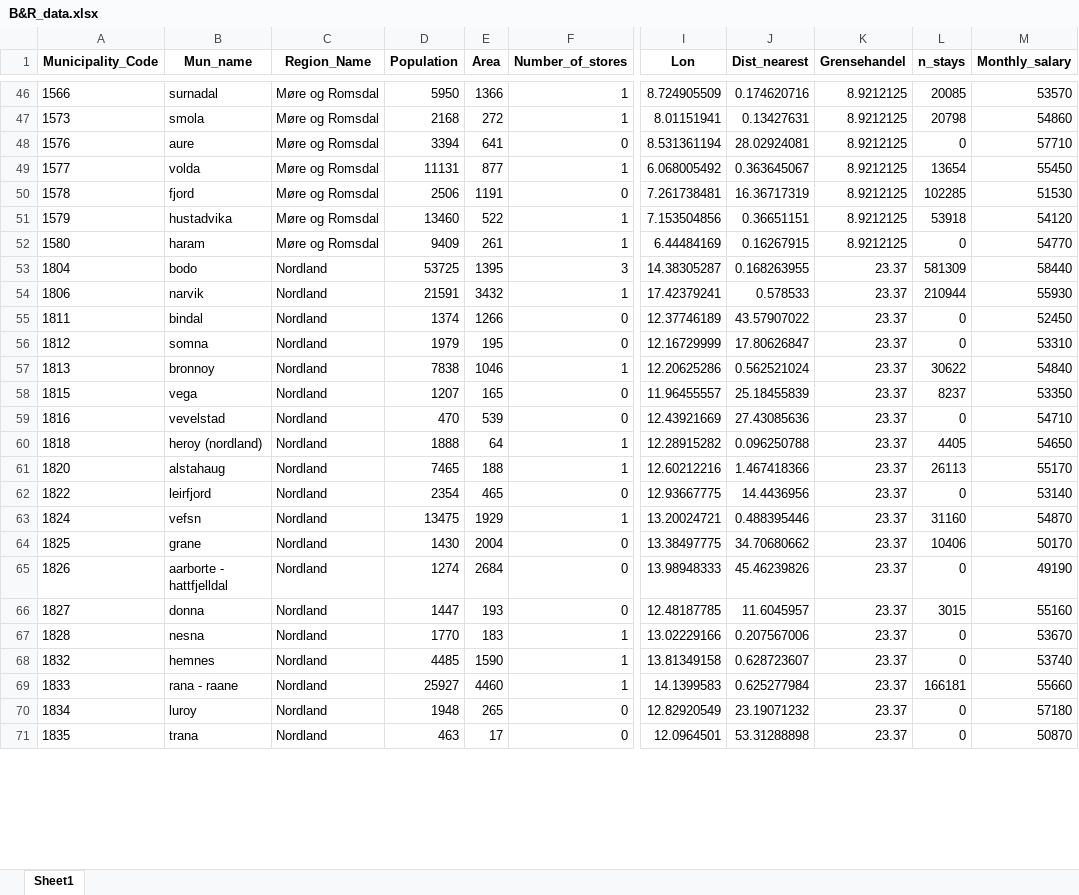
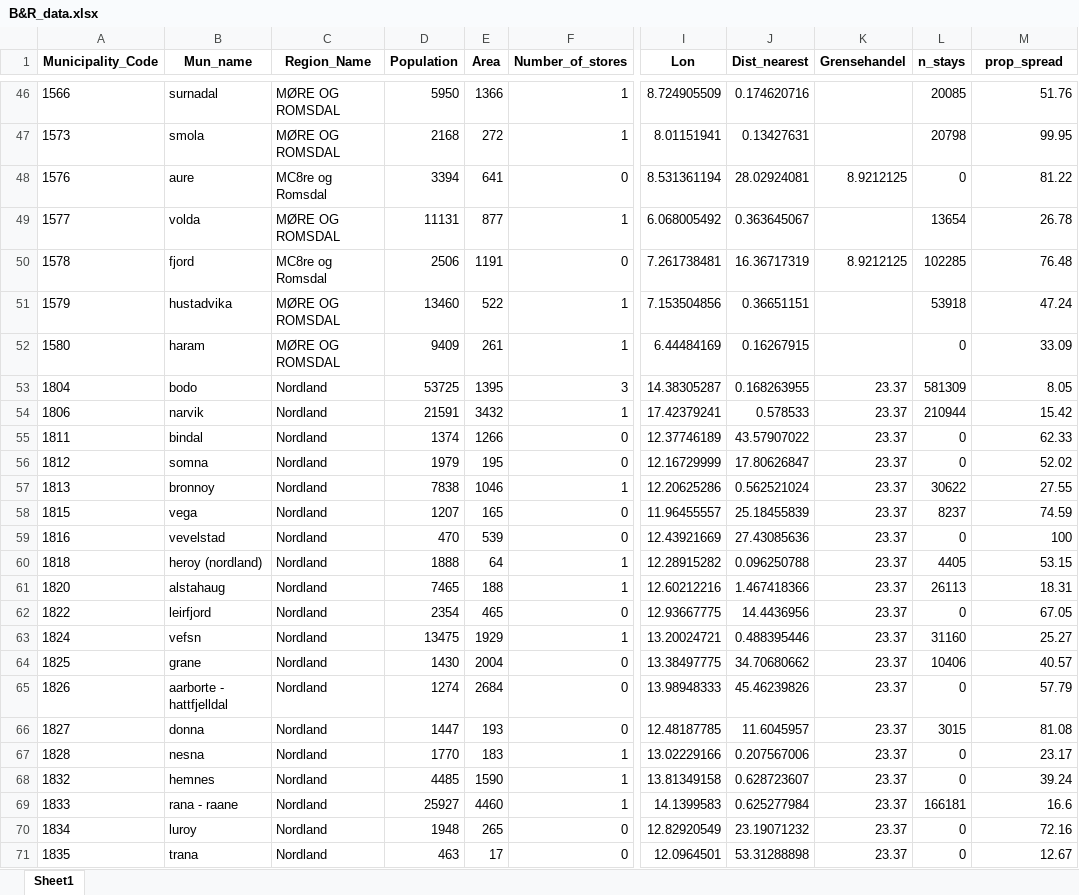
Before and after one commit to sanderseriksen/BAN440-Term-Paper, an Excel workbook: Data/Vinmonopolet/B&R_data.xlsx, sheet Sheet1, drawn as a sheet; only a part is shown, gaps mark what is left out; values as stored, in another font and other column widths than the file's, no borders; the diff covers the shown part only; the diff names each change by its address in the sheet, - before the commit and + after, or states it on an @@ line.

```diff
--- a/Data/Vinmonopolet/B&R_data.xlsx (sheet Sheet1)
+++ b/Data/Vinmonopolet/B&R_data.xlsx (sheet Sheet1)
-M1: Monthly_salary
+M1: prop_spread
-C46:C47 (Region_Name): Møre og Romsdal
+C46:C47 (Region_Name): MØRE OG ROMSDAL
-K46:K47 (Grensehandel): 8.9212125
+K46:K47 (Grensehandel): (empty)
-M46 (prop_spread): 53570
+M46 (prop_spread): 51.76
-M47 (prop_spread): 54860
+M47 (prop_spread): 99.95
-C48 (Region_Name): Møre og Romsdal
+C48 (Region_Name): MC8re og Romsdal
-M48 (prop_spread): 57710
+M48 (prop_spread): 81.22
-C49 (Region_Name): Møre og Romsdal
+C49 (Region_Name): MØRE OG ROMSDAL
-K49 (Grensehandel): 8.9212125
+K49 (Grensehandel): (empty)
-M49 (prop_spread): 55450
+M49 (prop_spread): 26.78
-C50 (Region_Name): Møre og Romsdal
+C50 (Region_Name): MC8re og Romsdal
-M50 (prop_spread): 51530
+M50 (prop_spread): 76.48
-C51:C52 (Region_Name): Møre og Romsdal
+C51:C52 (Region_Name): MØRE OG ROMSDAL
-K51:K52 (Grensehandel): 8.9212125
+K51:K52 (Grensehandel): (empty)
-M51 (prop_spread): 54120
+M51 (prop_spread): 47.24
-M52 (prop_spread): 54770
+M52 (prop_spread): 33.09
-M53 (prop_spread): 58440
+M53 (prop_spread): 8.05
-M54 (prop_spread): 55930
+M54 (prop_spread): 15.42
-M55 (prop_spread): 52450
+M55 (prop_spread): 62.33
-M56 (prop_spread): 53310
+M56 (prop_spread): 52.02
-M57 (prop_spread): 54840
+M57 (prop_spread): 27.55
-M58 (prop_spread): 53350
+M58 (prop_spread): 74.59
-M59 (prop_spread): 54710
+M59 (prop_spread): 100
-M60 (prop_spread): 54650
+M60 (prop_spread): 53.15
-M61 (prop_spread): 55170
+M61 (prop_spread): 18.31
-M62 (prop_spread): 53140
+M62 (prop_spread): 67.05
-M63 (prop_spread): 54870
+M63 (prop_spread): 25.27
-M64 (prop_spread): 50170
+M64 (prop_spread): 40.57
-M65 (prop_spread): 49190
+M65 (prop_spread): 57.79
-M66 (prop_spread): 55160
+M66 (prop_spread): 81.08
-M67 (prop_spread): 53670
+M67 (prop_spread): 23.17
-M68 (prop_spread): 53740
+M68 (prop_spread): 39.24
-M69 (prop_spread): 55660
+M69 (prop_spread): 16.6
-M70 (prop_spread): 57180
+M70 (prop_spread): 72.16
-M71 (prop_spread): 50870
+M71 (prop_spread): 12.67
```
Also changed, not shown: 465 edited cells elsewhere in this sheet, 4 other files.
